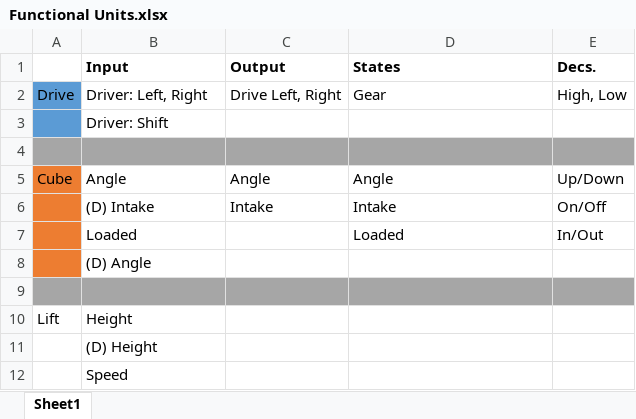
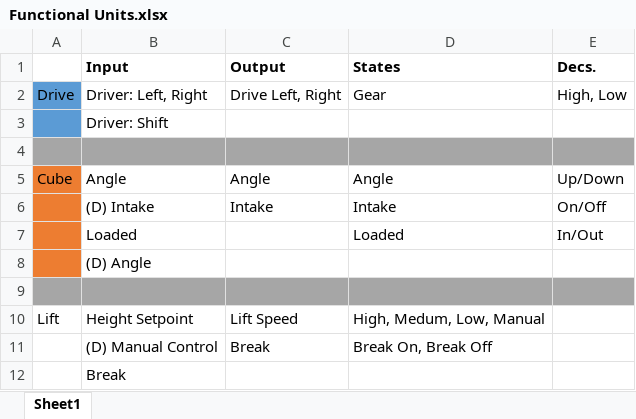
Before and after one commit to Valor6800/FRC-6800-2018-code, an Excel workbook: Functional Units.xlsx, sheet Sheet1, drawn as a sheet; values as stored, in another font and other column widths than the file's, no borders; removed rows and columns are numbered as before the commit, all else as after; the diff names each change by its address in the sheet, - before the commit and + after, or states it on an @@ line.

Commit message:
Added cube control

```diff
--- a/Functional Units.xlsx (sheet Sheet1)
+++ b/Functional Units.xlsx (sheet Sheet1)
-row 10: Lift | Height
-row 11:  | (D) Height
+row 10: Lift | Height Setpoint | Lift Speed | High, Medum, Low, Manual
+row 11:  | (D) Manual Control | Break | Break On, Break Off
-B12 (Input): Speed
+B12 (Input): Break
```
Also changed, not shown: 19 other files.
